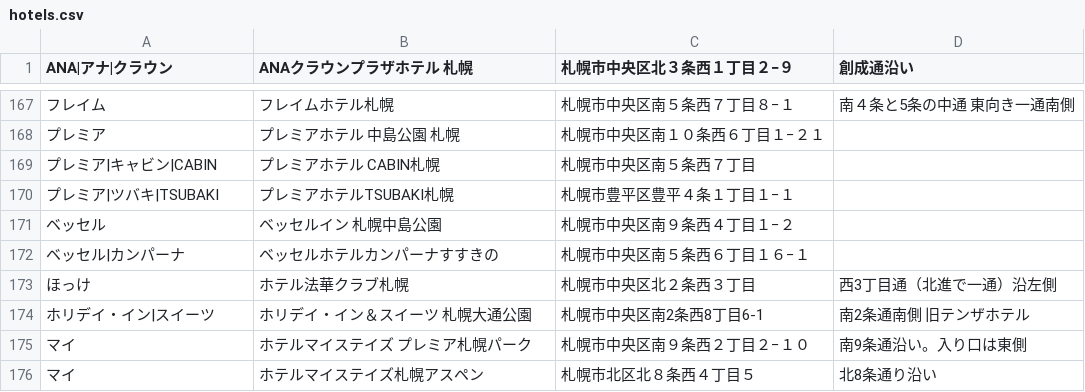
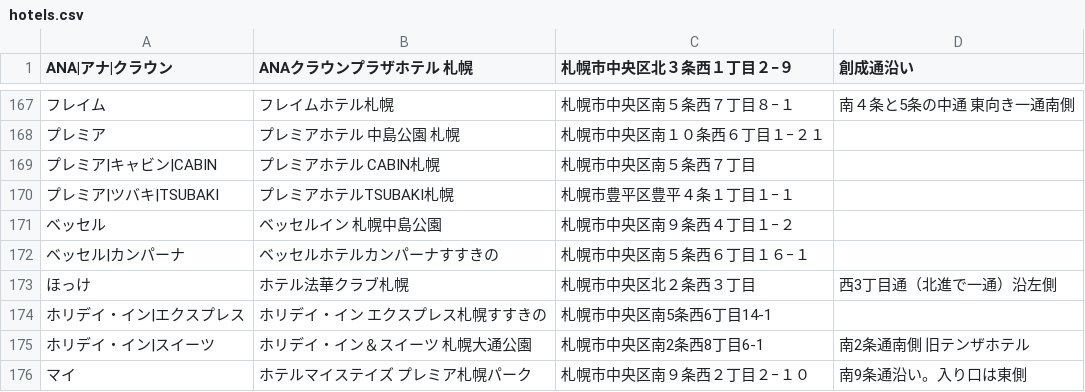
Before and after one commit to mjmu-web/sapporo_hotel_list, a CSV file: data/hotels.csv, drawn as a sheet; only a part is shown, gaps mark what is left out; the shorter side is filled out with more unchanged rows; the diff names each change by its address in the sheet, - before the commit and + after, or states it on an @@ line.

Commit message:
Update hotels.csv from admin panel

```diff
--- a/data/hotels.csv
+++ b/data/hotels.csv
+row 174: ホリデイ・イン|エクスプレス | ホリデイ・イン エクスプレス札幌すすきの | 札幌市中央区南5条西6丁目14-1
```
